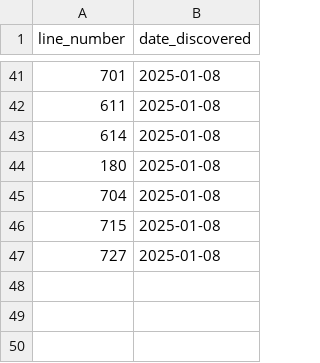
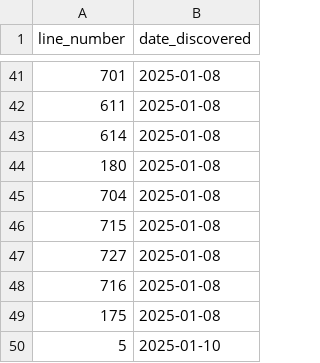
Before and after one commit to pixelsapphire/pokestops, a CSV file: playerdata/zorie/lines.csv, drawn as a sheet; only a part is shown, gaps mark what is left out.

Commit message:
Update save data

```diff
--- a/playerdata/zorie/lines.csv
+++ b/playerdata/zorie/lines.csv
@@ -47 +47,4 @@ line_number,date_discovered
 727,2025-01-08
+716,2025-01-08
+175,2025-01-08
+5,2025-01-10
```
Also changed, not shown: 4 other files.
